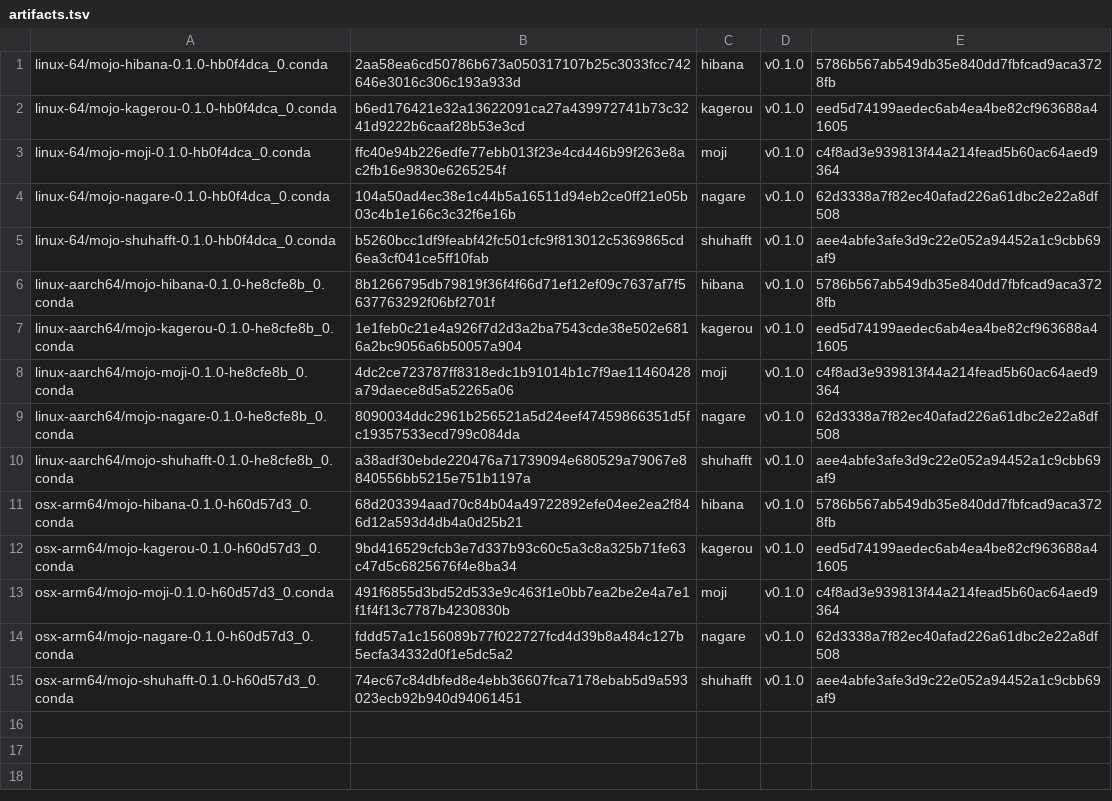
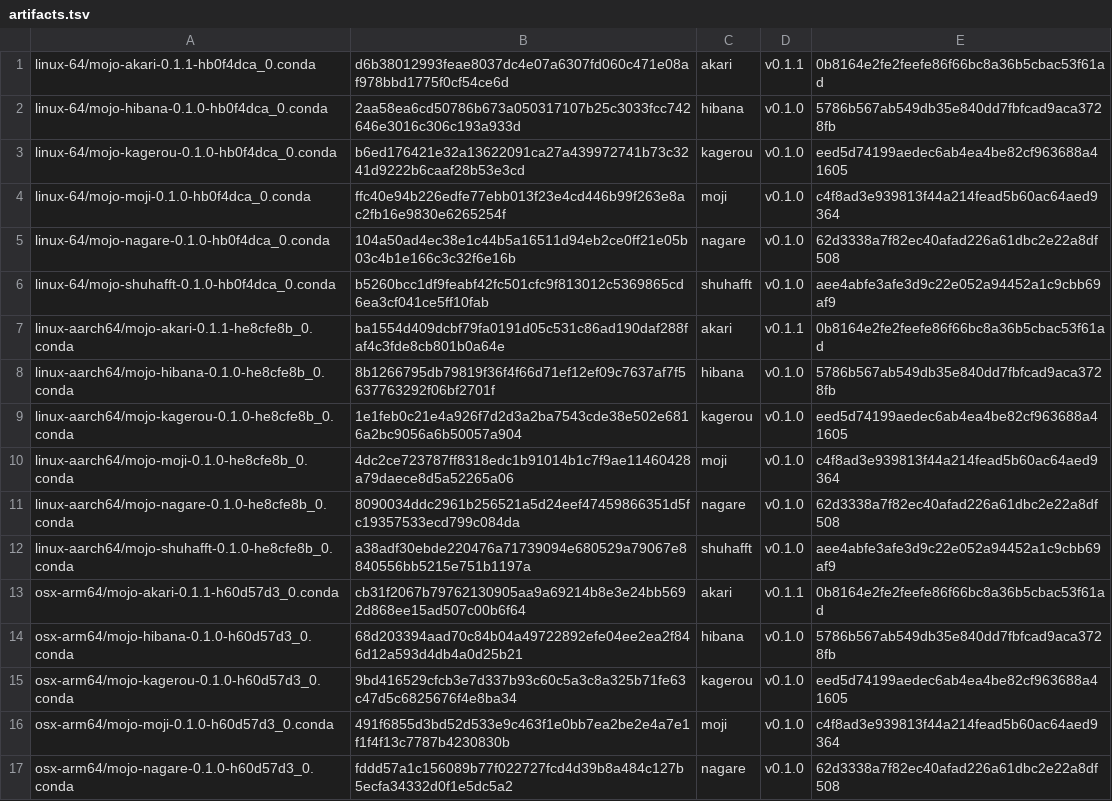
Before and after one commit to Ameyanagi/mojo-channel, a TSV file: artifacts.tsv, drawn as a sheet; only a part is shown; the shorter side is filled out with more unchanged rows; the diff names each change by its address in the sheet, - before the commit and + after, or states it on an @@ line.

```diff
--- a/artifacts.tsv
+++ b/artifacts.tsv
+row 1: linux-64/mojo-akari-0.1.1-hb0f4dca_0.conda | d6b38012993feae8037dc4e07a6307fd060c471e08af978bbd1775f0cf54ce6d | akari | v0.1.1 | 0b8164e2fe2feefe86f66bc8a36b5cbac53f61ad
+row 7: linux-aarch64/mojo-akari-0.1.1-he8cfe8b_0.conda | ba1554d409dcbf79fa0191d05c531c86ad190daf288faf4c3fde8cb801b0a64e | akari | v0.1.1 | 0b8164e2fe2feefe86f66bc8a36b5cbac53f61ad
+row 13: osx-arm64/mojo-akari-0.1.1-h60d57d3_0.conda | cb31f2067b79762130905aa9a69214b8e3e24bb5692d868ee15ad507c00b6f64 | akari | v0.1.1 | 0b8164e2fe2feefe86f66bc8a36b5cbac53f61ad
```
Also changed, not shown: 16 other files.
